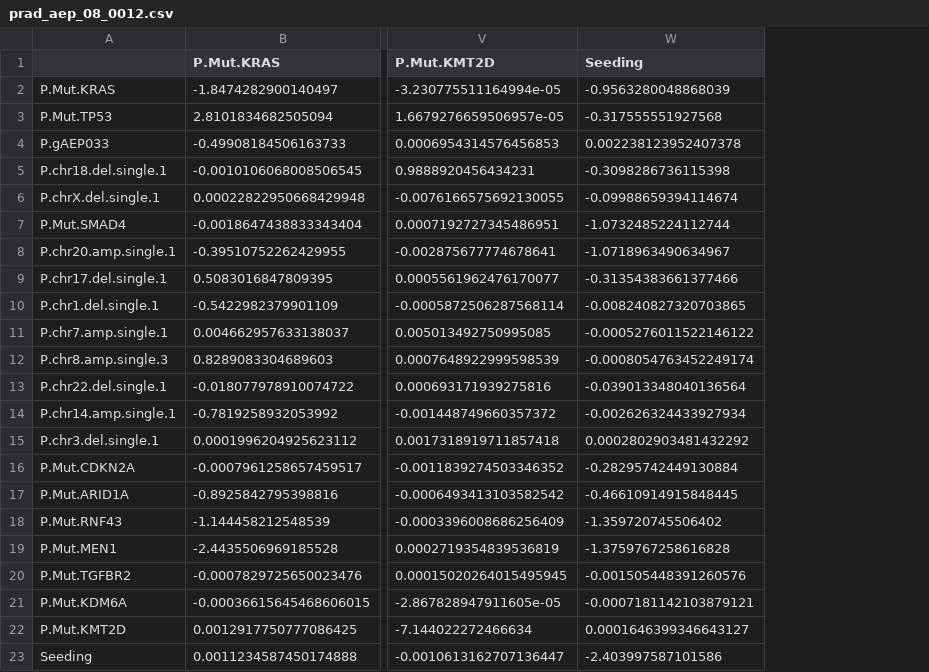
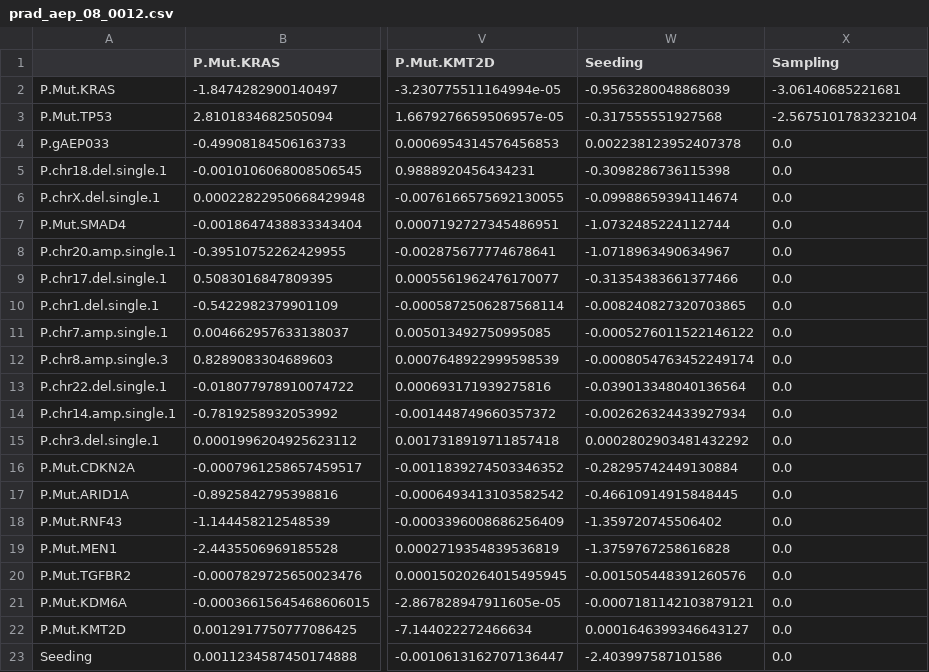
Before and after one commit to cbg-ethz/metMHN, a CSV file: results/prad_aep_08_0012.csv, drawn as a sheet; only a part is shown, gaps mark what is left out; the diff names each change by its address in the sheet, - before the commit and + after, or states it on an @@ line.

Commit message:
added sampling rates as last column

```diff
--- a/results/prad_aep_08_0012.csv
+++ b/results/prad_aep_08_0012.csv
+column X (Sampling), rows 2-23: -3.06140685221681 | -2.5675101783232104 | 0.0 | 0.0 | 0.0 | 0.0 | 0.0 | 0.0 | 0.0 | 0.0 | 0.0 | 0.0 | 0.0 | 0.0 | 0.0 | 0.0 | 0.0 | 0.0 | 0.0 | 0.0 | 0.0 | 0.0
```
